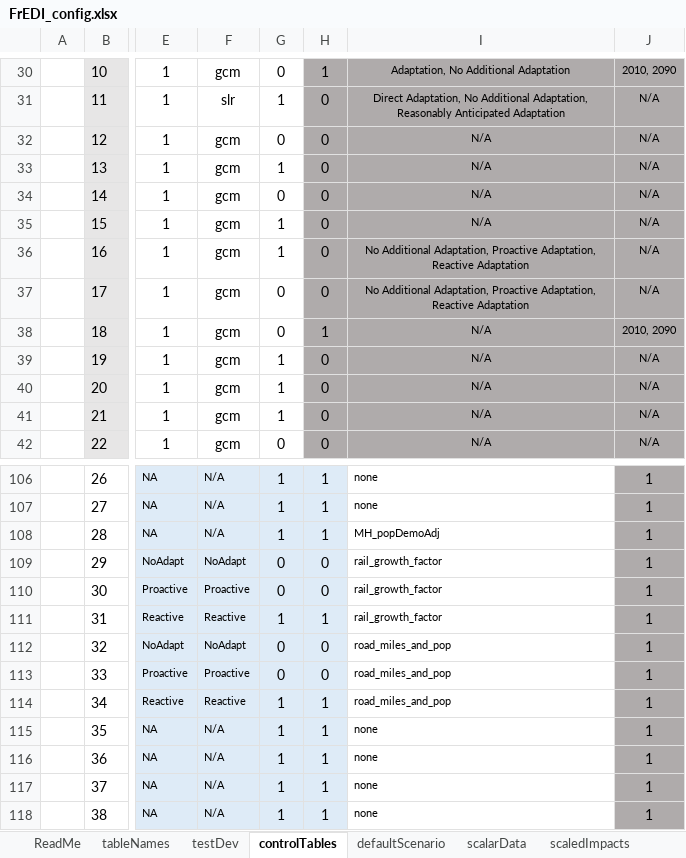
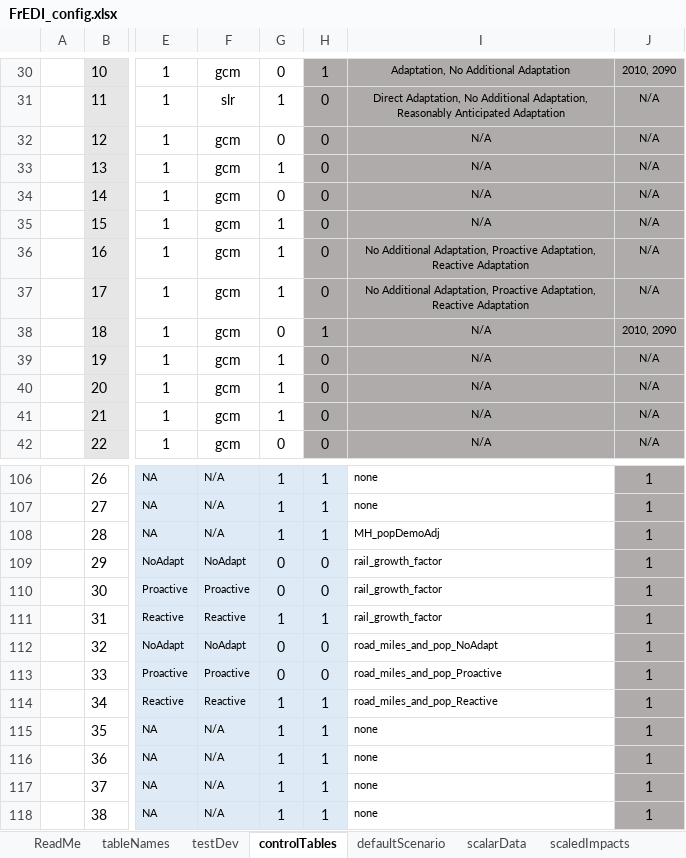
Before and after one commit to USEPA/FrEDI_Data, an Excel workbook: inst/extdata/FrEDI_config.xlsx, sheet controlTables, drawn as a sheet; only a part is shown, gaps mark what is left out; values as stored, in another font and other column widths than the file's, no borders; conditional formats and table styles not drawn; the diff names each change by its address in the sheet, - before the commit and + after, or states it on an @@ line.

Commit message:
Add Roads at state level

```diff
--- a/inst/extdata/FrEDI_config.xlsx (sheet controlTables)
+++ b/inst/extdata/FrEDI_config.xlsx (sheet controlTables)
-G37: 0
+G37: 1
-I112: road_miles_and_pop
+I112: road_miles_and_pop_NoAdapt
-I113: road_miles_and_pop
+I113: road_miles_and_pop_Proactive
-I114: road_miles_and_pop
+I114: road_miles_and_pop_Reactive
```
Also changed, not shown: formulas that keep their value, 5 other files.
